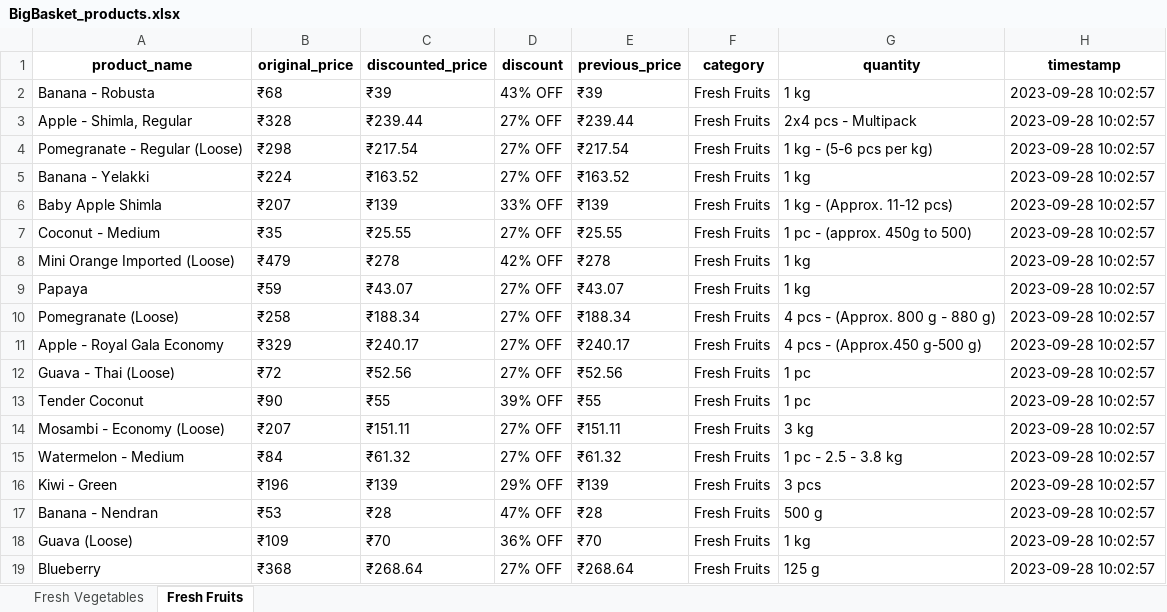
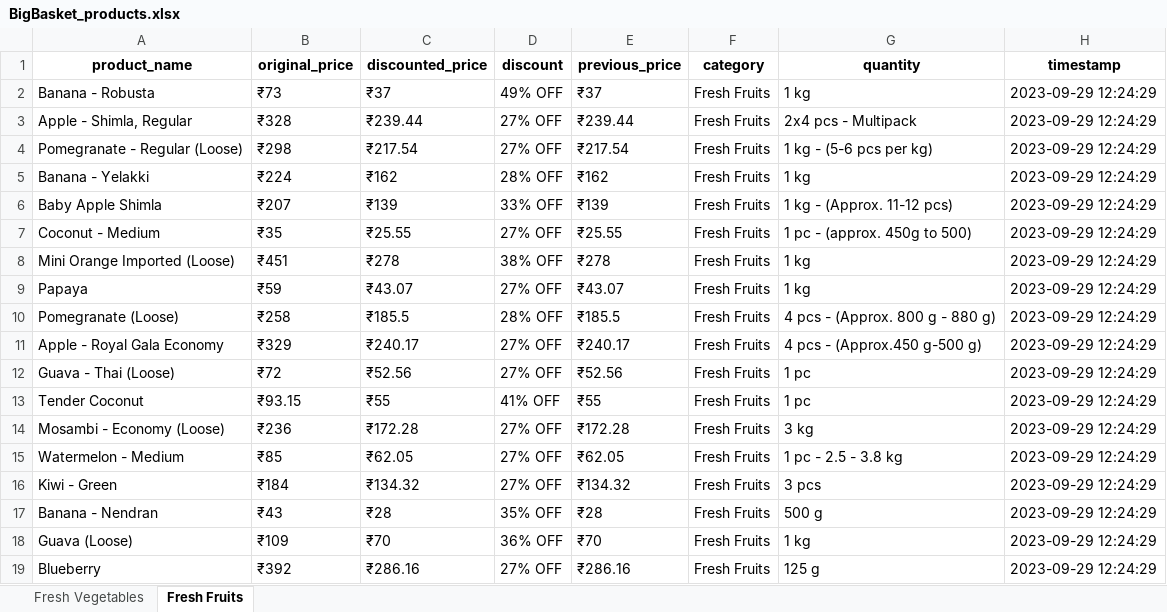
Before and after one commit to NidhiiK/Vegease, an Excel workbook: BigBasket/BigBasket_products.xlsx, sheet Fresh Fruits, drawn as a sheet; only a part is shown; values as stored, in another font and other column widths than the file's, no borders; the diff covers the shown part only; the diff names each change by its address in the sheet, - before the commit and + after, or states it on an @@ line.

```diff
--- a/BigBasket/BigBasket_products.xlsx (sheet Fresh Fruits)
+++ b/BigBasket/BigBasket_products.xlsx (sheet Fresh Fruits)
-B2 (original_price): ₹68
+B2 (original_price): ₹73
-C2 (discounted_price): ₹39
+C2 (discounted_price): ₹37
-D2 (discount): 43% OFF
+D2 (discount): 49% OFF
-E2 (previous_price): ₹39
+E2 (previous_price): ₹37
-H2:H19 (timestamp): 2023-09-28 10:02:57
+H2:H19 (timestamp): 2023-09-29 12:24:29
-C5 (discounted_price): ₹163.52
+C5 (discounted_price): ₹162
-D5 (discount): 27% OFF
+D5 (discount): 28% OFF
-E5 (previous_price): ₹163.52
+E5 (previous_price): ₹162
-B8 (original_price): ₹479
+B8 (original_price): ₹451
-D8 (discount): 42% OFF
+D8 (discount): 38% OFF
-C10 (discounted_price): ₹188.34
+C10 (discounted_price): ₹185.5
-D10 (discount): 27% OFF
+D10 (discount): 28% OFF
-E10 (previous_price): ₹188.34
+E10 (previous_price): ₹185.5
-B13 (original_price): ₹90
+B13 (original_price): ₹93.15
-D13 (discount): 39% OFF
+D13 (discount): 41% OFF
-B14 (original_price): ₹207
+B14 (original_price): ₹236
-C14 (discounted_price): ₹151.11
+C14 (discounted_price): ₹172.28
-E14 (previous_price): ₹151.11
+E14 (previous_price): ₹172.28
-B15 (original_price): ₹84
+B15 (original_price): ₹85
-C15 (discounted_price): ₹61.32
+C15 (discounted_price): ₹62.05
-E15 (previous_price): ₹61.32
+E15 (previous_price): ₹62.05
-B16 (original_price): ₹196
+B16 (original_price): ₹184
-C16 (discounted_price): ₹139
+C16 (discounted_price): ₹134.32
-D16 (discount): 29% OFF
+D16 (discount): 27% OFF
-E16 (previous_price): ₹139
+E16 (previous_price): ₹134.32
-B17 (original_price): ₹53
+B17 (original_price): ₹43
-D17 (discount): 47% OFF
+D17 (discount): 35% OFF
-B19 (original_price): ₹368
+B19 (original_price): ₹392
-C19 (discounted_price): ₹268.64
+C19 (discounted_price): ₹286.16
-E19 (previous_price): ₹268.64
+E19 (previous_price): ₹286.16
```
Also changed, not shown: 167 edited cells elsewhere in this sheet, sheet Fresh Vegetables, 8 other files.
